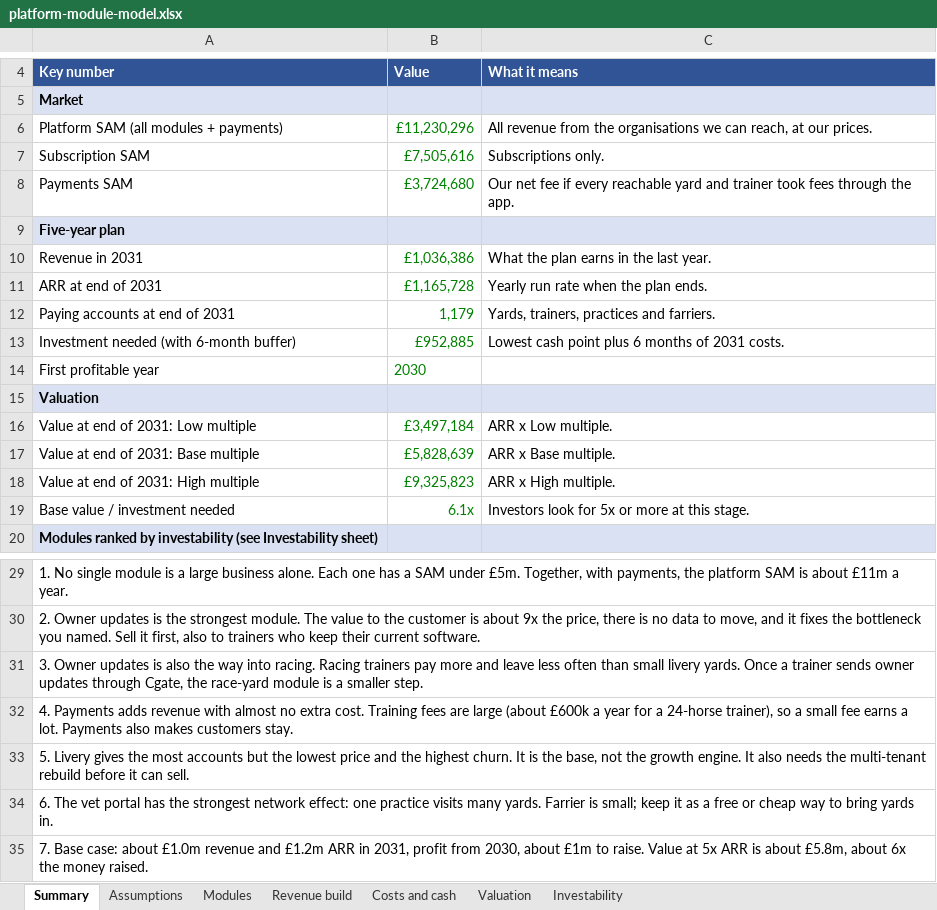
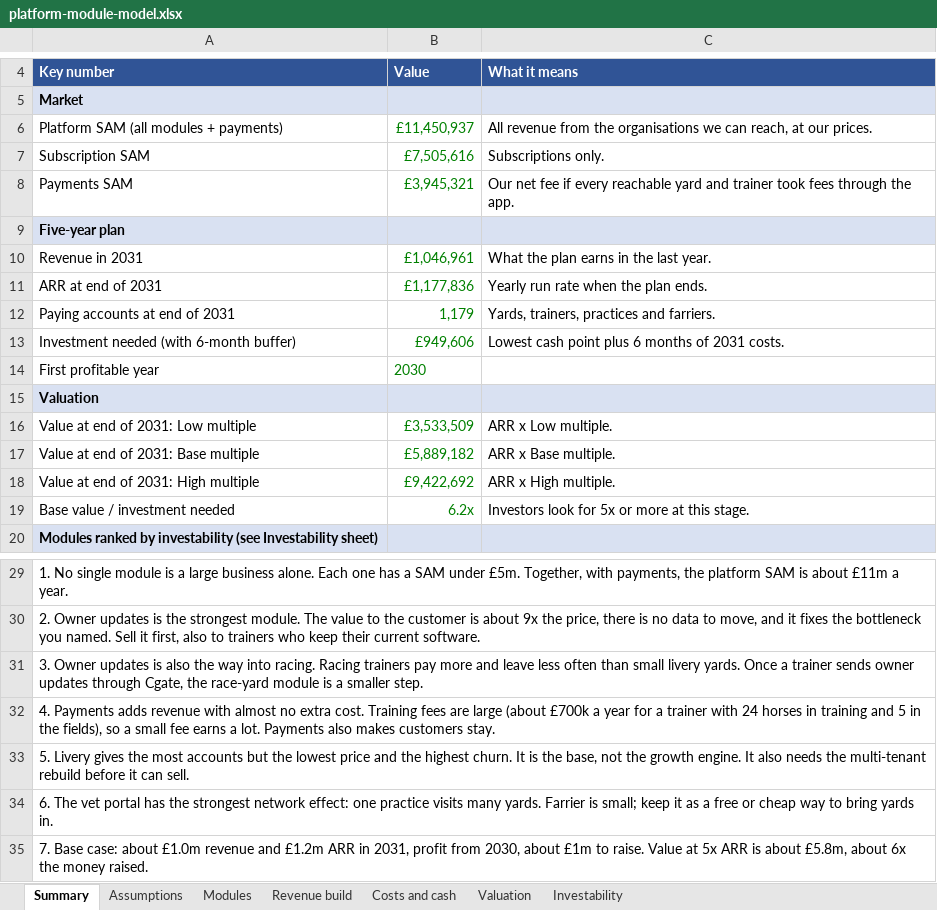
Before and after one commit to alastairlpalmer/CGate, an Excel workbook: docs/market/platform-module-model.xlsx, sheet Summary, drawn as a sheet; only a part is shown, gaps mark what is left out; values as stored, in another font and other column widths than the file's, no borders; the diff names each change by its address in the sheet, - before the commit and + after, or states it on an @@ line.

```diff
--- a/docs/market/platform-module-model.xlsx (sheet Summary)
+++ b/docs/market/platform-module-model.xlsx (sheet Summary)
-B6: £11,230,296
+B6: £11,450,937
-B8: £3,724,680
+B8: £3,945,321
-B10: £1,036,386
+B10: £1,046,961
-B11: £1,165,728
+B11: £1,177,836
-B13: £952,885
+B13: £949,606
-B16: £3,497,184
+B16: £3,533,509
-B17: £5,828,639
+B17: £5,889,182
-B18: £9,325,823
+B18: £9,422,692
-B19: 6.1x
+B19: 6.2x
-A32: …large (about £600k a year for a 24-horse trainer), so a…
+A32: …large (about £700k a year for a trainer with 24 horses in training and 5 in the fields), so a…
```
Also changed, not shown: sheet Revenue build, sheet Valuation, sheet Assumptions, sheet Costs and cash, sheet Investability, sheet Modules, formulas that keep their value.
